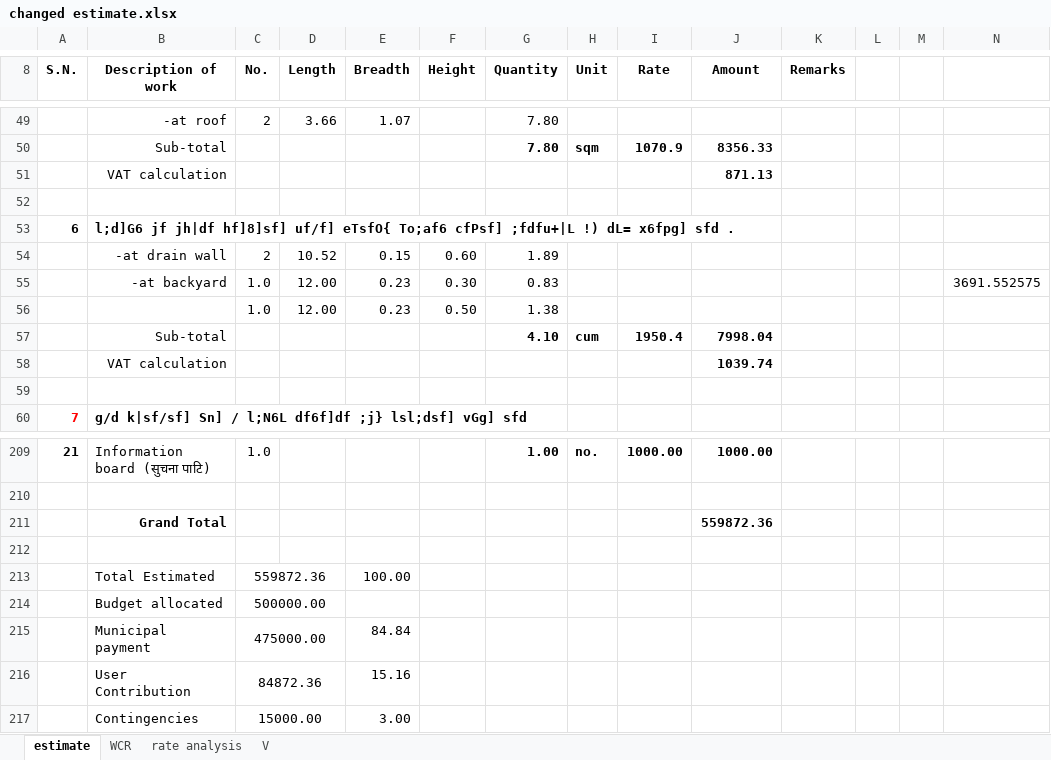
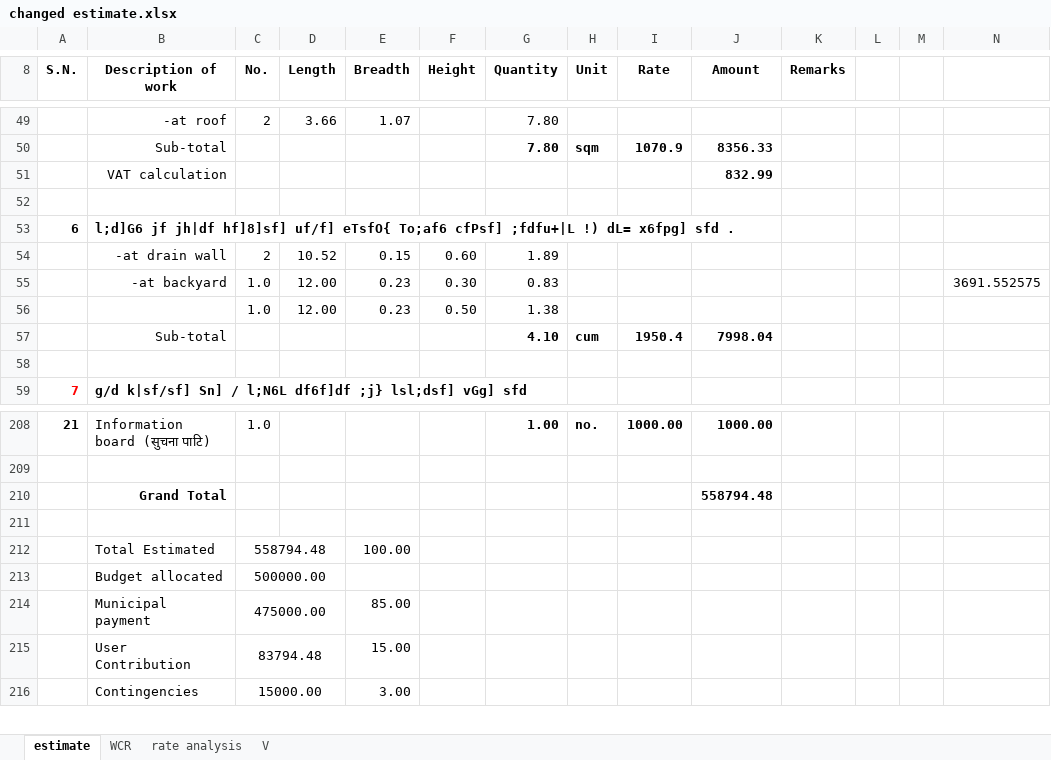
Before and after one commit to suwalcrystal/ofc, an Excel workbook: ofc/estimates/परोपकार भवन मर्मत/changed estimate.xlsx, sheet estimate, drawn as a sheet; only a part is shown, gaps mark what is left out; values as stored, in another font and other column widths than the file's, no borders; removed rows and columns are numbered as before the commit, all else as after; the diff names each change by its address in the sheet, - before the commit and + after, or states it on an @@ line.

```diff
--- a/ofc/estimates/परोपकार भवन मर्मत/changed estimate.xlsx (sheet estimate)
+++ b/ofc/estimates/परोपकार भवन मर्मत/changed estimate.xlsx (sheet estimate)
-J51 (Amount): 871.13
+J51 (Amount): 832.99
-row 58:  | VAT calculation |  |  |  |  |  |  |  | 1039.74
-J210 (Amount): 559872.36
+J210 (Amount): 558794.48
-C212 (No.): 559872.36
+C212 (No.): 558794.48
-E214 (Breadth): 84.84
+E214 (Breadth): 85.00
-row 216:  | User Contribution | 84872.36 |  | 15.16
+row 215:  | User Contribution | 83794.48 |  | 15.00
```
Also changed, not shown: sheet WCR, sheet V, formulas that keep their value, ofc/estimates/गणपति ढिकुरेपाटी संरक्षण तथा ढिकुरेपाटी माझ गाँउ सडक/V गणपति ढिकुरेपाटी संरक्षण.xlsx.
